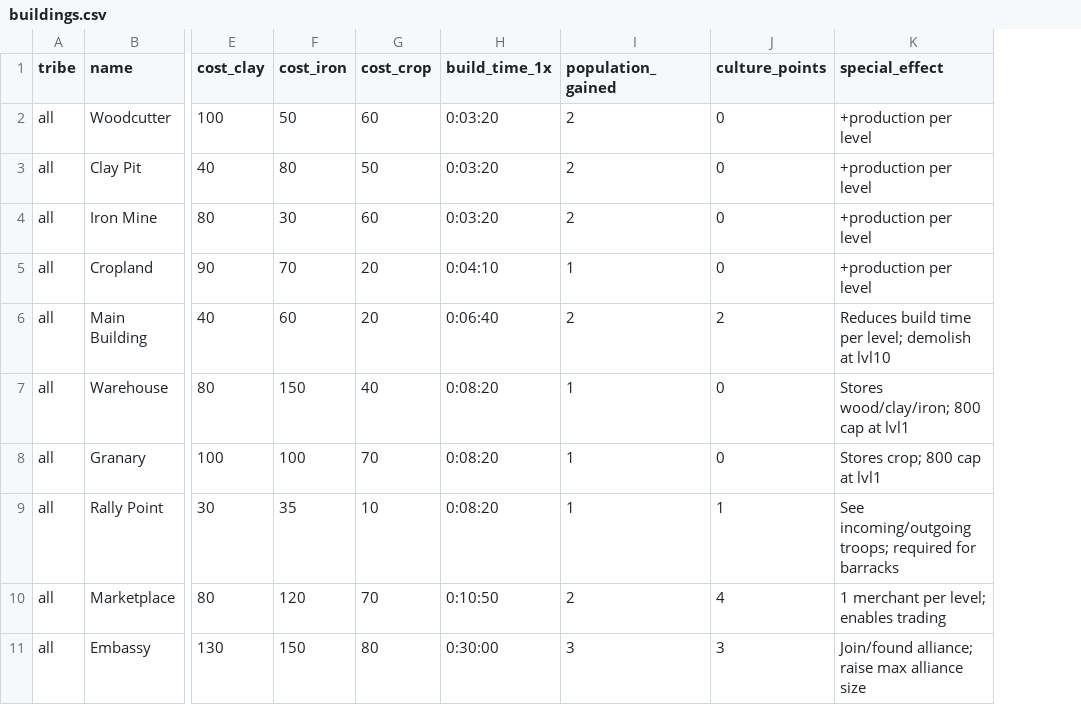
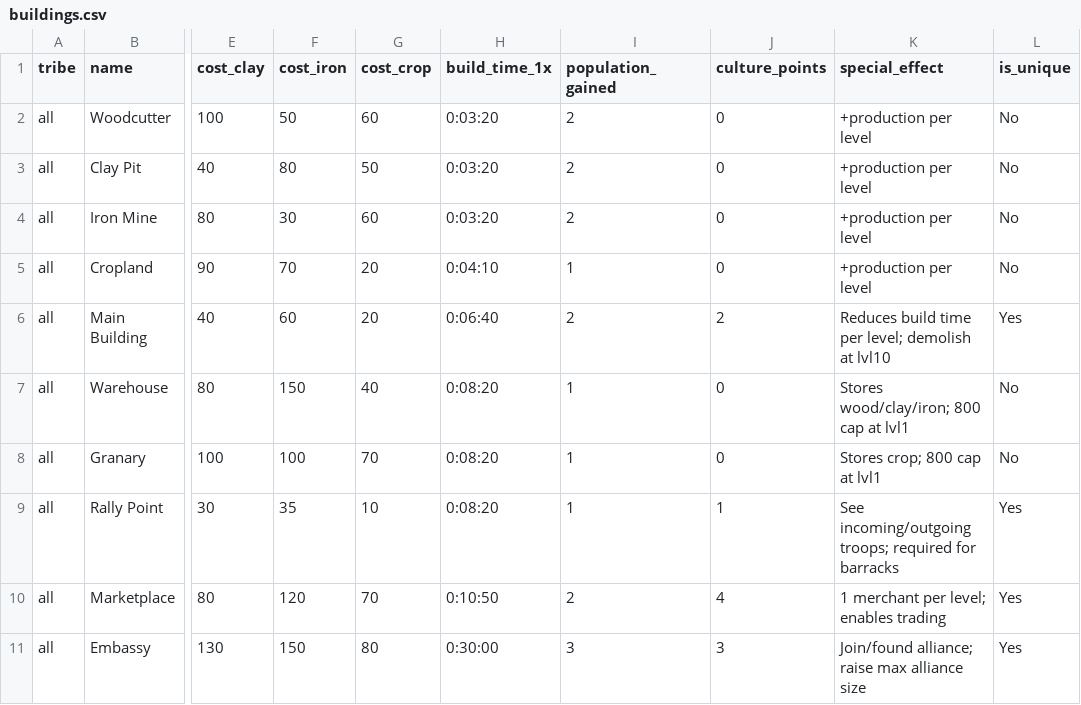
Before and after one commit to deonnarHU/travian_assistant, a CSV file: main/travian_data/general/1x/buildings.csv, drawn as a sheet; only a part is shown, gaps mark what is left out; the diff names each change by its address in the sheet, - before the commit and + after, or states it on an @@ line.

```diff
--- a/main/travian_data/general/1x/buildings.csv
+++ b/main/travian_data/general/1x/buildings.csv
+column L (is_unique), rows 2-11: No | No | No | No | Yes | No | No | Yes | Yes | Yes
```
Also changed, not shown: 3 other files.
